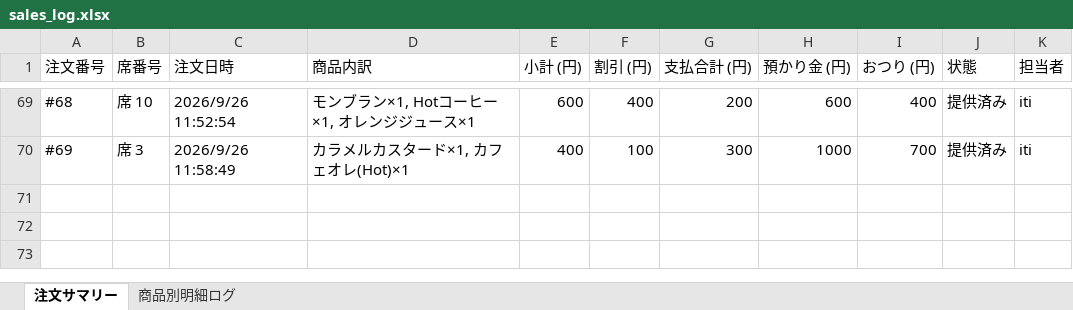
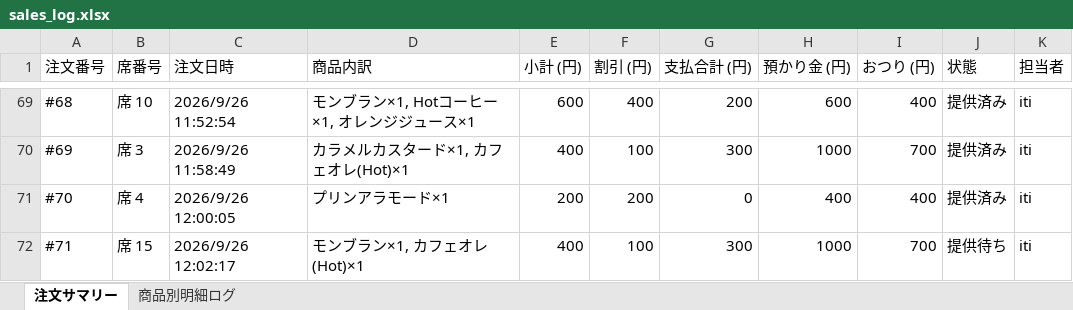
Before and after one commit to issei-desu/olive, an Excel workbook: sales_log.xlsx, sheet 注文サマリー, drawn as a sheet; only a part is shown, gaps mark what is left out; values as stored, in another font and other column widths than the file's, no borders; the diff names each change by its address in the sheet, - before the commit and + after, or states it on an @@ line.

```diff
--- a/sales_log.xlsx (sheet 注文サマリー)
+++ b/sales_log.xlsx (sheet 注文サマリー)
+row 71: #70 | 席 4 | 2026/9/26 12:00:05 | プリンアラモード×1 | 200 | 200 | 0 | 400 | 400 | 提供済み | iti
+row 72: #71 | 席 15 | 2026/9/26 12:02:17 | モンブラン×1, カフェオレ(Hot)×1 | 400 | 100 | 300 | 1000 | 700 | 提供待ち | iti
```
Also changed, not shown: sheet 商品別明細ログ.
